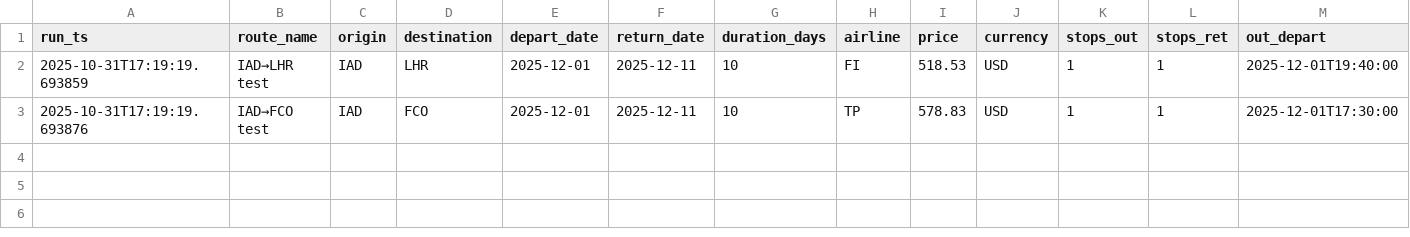
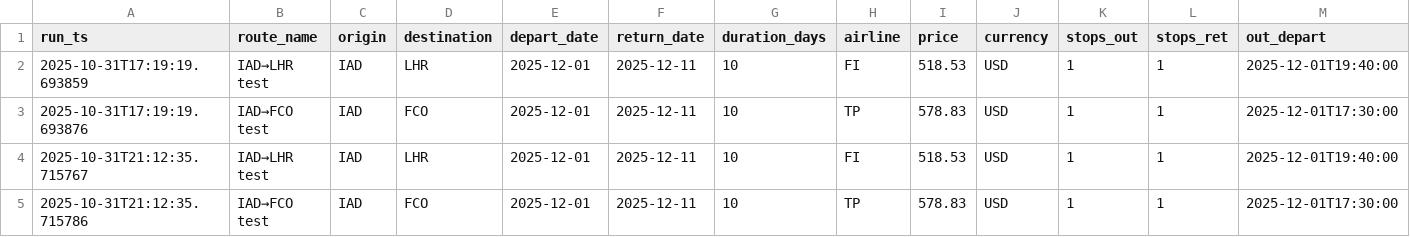
Before and after one commit to sgrinkrugdev/cheep_flight, a CSV file: cheapest_log.csv, drawn as a sheet; only a part is shown; rows hold the shown columns only; the diff names each change by its address in the sheet, - before the commit and + after, or states it on an @@ line.

```diff
--- a/cheapest_log.csv
+++ b/cheapest_log.csv
+row 4: 2025-10-31T21:12:35.715767 | IAD→LHR test | IAD | LHR | 2025-12-01 | 2025-12-11 | 10 | FI | 518.53 | USD | 1 | 1 | 2025-12-01T19:40:00
+row 5: 2025-10-31T21:12:35.715786 | IAD→FCO test | IAD | FCO | 2025-12-01 | 2025-12-11 | 10 | TP | 578.83 | USD | 1 | 1 | 2025-12-01T17:30:00
```
